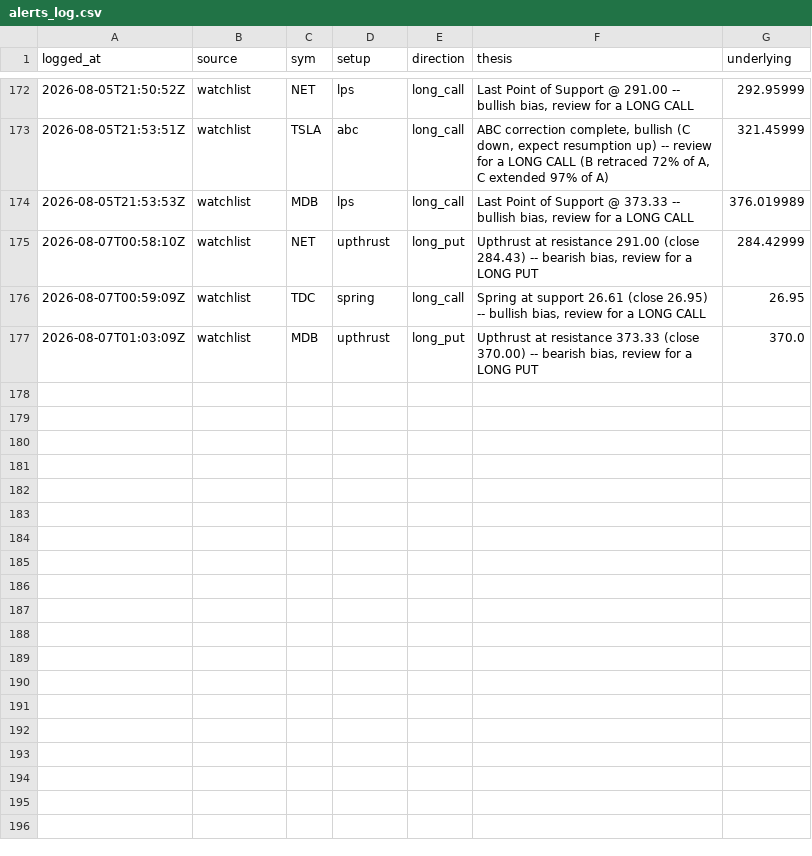
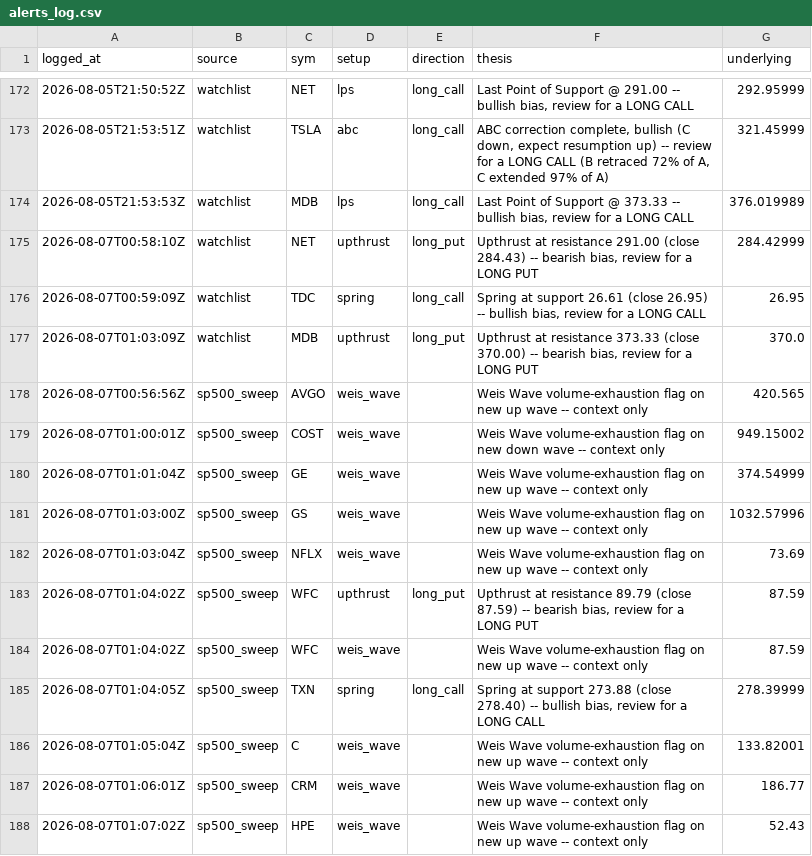
Before and after one commit to phani4393/wyckoff-scanner-ci, a CSV file: data/alerts_log.csv, drawn as a sheet; only a part is shown, gaps mark what is left out.

```diff
--- a/data/alerts_log.csv
+++ b/data/alerts_log.csv
@@ -177 +177,12 @@ logged_at,source,sym,setup,direction,thesis,underlying
 2026-08-07T01:03:09Z,watchlist,MDB,upthrust,long_put,"Upthrust at resistance 373.33 (close 370.00) -- bearish bias, review for a LONG PUT",370.0
+2026-08-07T00:56:56Z,sp500_sweep,AVGO,weis_wave,,Weis Wave volume-exhaustion flag on new up wave -- context only,420.565
+2026-08-07T01:00:01Z,sp500_sweep,COST,weis_wave,,Weis Wave volume-exhaustion flag on new down wave -- context only,949.15002
+2026-08-07T01:01:04Z,sp500_sweep,GE,weis_wave,,Weis Wave volume-exhaustion flag on new up wave -- context only,374.54999
+2026-08-07T01:03:00Z,sp500_sweep,GS,weis_wave,,Weis Wave volume-exhaustion flag on new up wave -- context only,1032.57996
+2026-08-07T01:03:04Z,sp500_sweep,NFLX,weis_wave,,Weis Wave volume-exhaustion flag on new up wave -- context only,73.69
+2026-08-07T01:04:02Z,sp500_sweep,WFC,upthrust,long_put,"Upthrust at resistance 89.79 (close 87.59) -- bearish bias, review for a LONG PUT",87.59
+2026-08-07T01:04:02Z,sp500_sweep,WFC,weis_wave,,Weis Wave volume-exhaustion flag on new up wave -- context only,87.59
+2026-08-07T01:04:05Z,sp500_sweep,TXN,spring,long_call,"Spring at support 273.88 (close 278.40) -- bullish bias, review for a LONG CALL",278.39999
+2026-08-07T01:05:04Z,sp500_sweep,C,weis_wave,,Weis Wave volume-exhaustion flag on new up wave -- context only,133.82001
+2026-08-07T01:06:01Z,sp500_sweep,CRM,weis_wave,,Weis Wave volume-exhaustion flag on new up wave -- context only,186.77
+2026-08-07T01:07:02Z,sp500_sweep,HPE,weis_wave,,Weis Wave volume-exhaustion flag on new up wave -- context only,52.43
```
